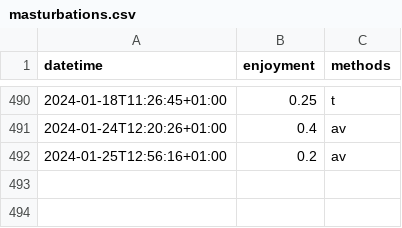
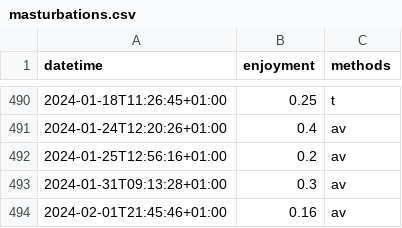
Before and after one commit to niplav/niplav.github.io, a CSV file: data/masturbations.csv, drawn as a sheet; only a part is shown, gaps mark what is left out.

```diff
--- a/data/masturbations.csv
+++ b/data/masturbations.csv
@@ -492 +492,3 @@ datetime,enjoyment,methods
 2024-01-25T12:56:16+01:00,0.2,av
+2024-01-31T09:13:28+01:00,0.3,av
+2024-02-01T21:45:46+01:00,0.16,av
```
Also changed, not shown: data/light.csv, data/mental.csv, 11 other files.
